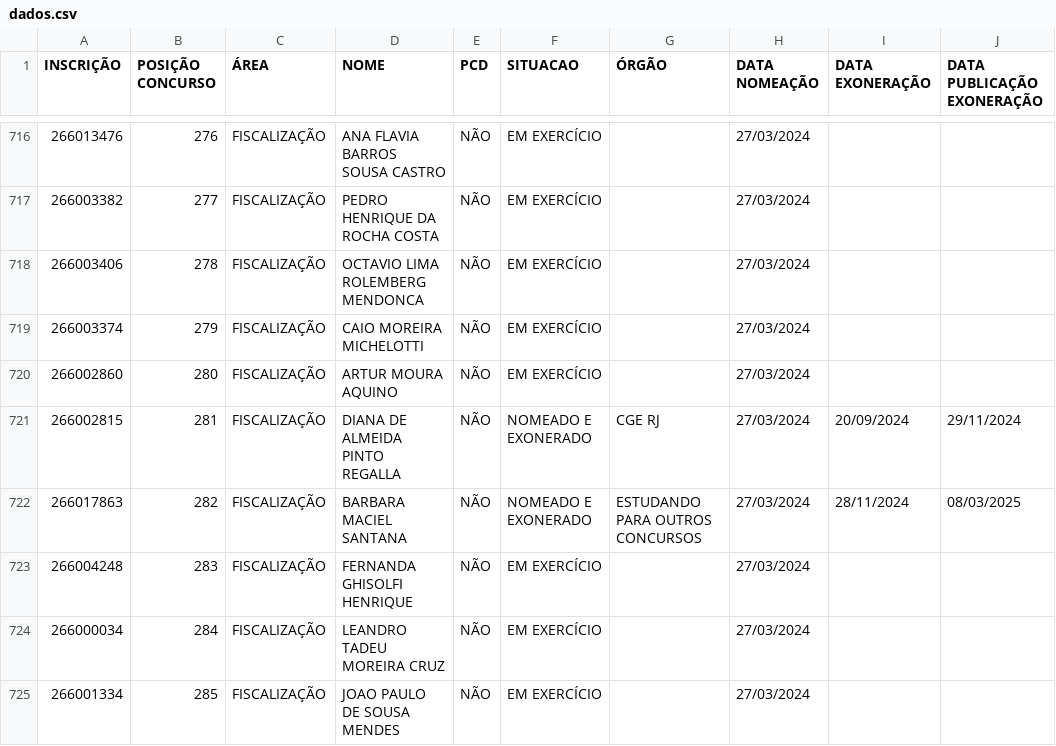
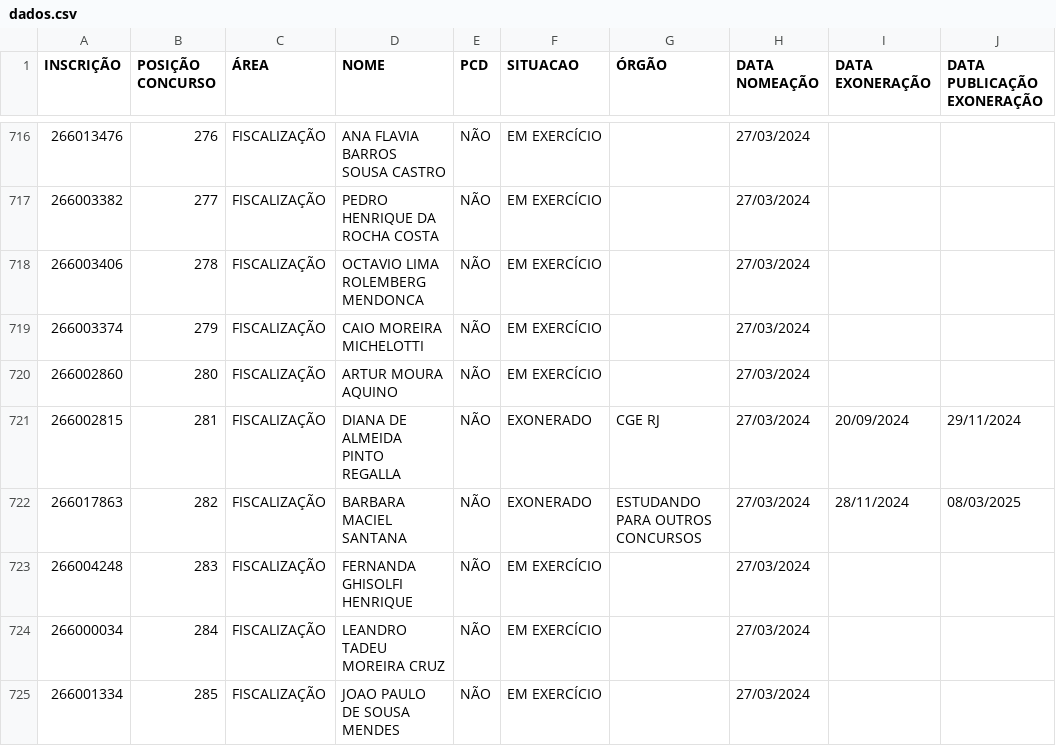
Before and after one commit to observatoriosefmg/observatoriosefmg.github.io, a CSV file: evasao/data/dados.csv, drawn as a sheet; only a part is shown, gaps mark what is left out; the diff covers the shown part only; the diff names each change by its address in the sheet, - before the commit and + after, or states it on an @@ line.

Commit message:
Trocar a denominação "NOMEADO E EXONERADO" para "EXONERADO"

```diff
--- a/evasao/data/dados.csv
+++ b/evasao/data/dados.csv
-F721:F722 (SITUACAO): NOMEADO E EXONERADO
+F721:F722 (SITUACAO): EXONERADO
```
Also changed, not shown: 48 edited cells elsewhere in this file, 8 other files.
